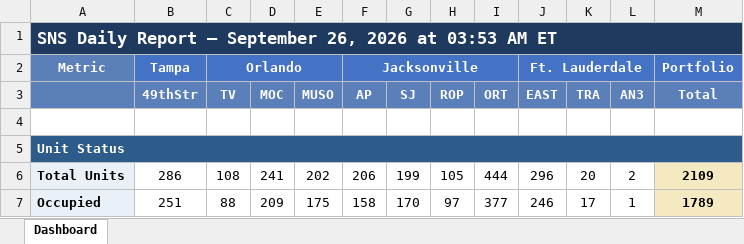
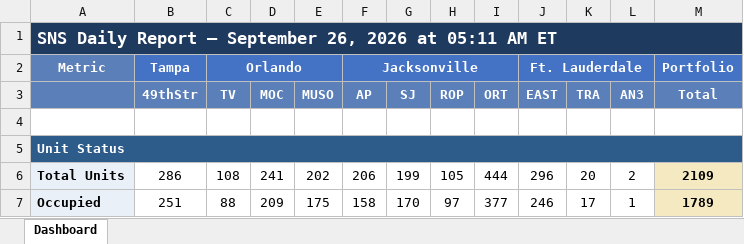
Before and after one commit to ymi-flowing/sns-daily-report, an Excel workbook: dashboard.xlsx, sheet Dashboard, drawn as a sheet; only a part is shown; values as stored, in another font and other column widths than the file's, no borders; the diff names each change by its address in the sheet, - before the commit and + after, or states it on an @@ line.

```diff
--- a/dashboard.xlsx (sheet Dashboard)
+++ b/dashboard.xlsx (sheet Dashboard)
-A1: …2026 at 03:53 AM ET
+A1: …2026 at 05:11 AM ET
```
Also changed, not shown: 1 other file.
